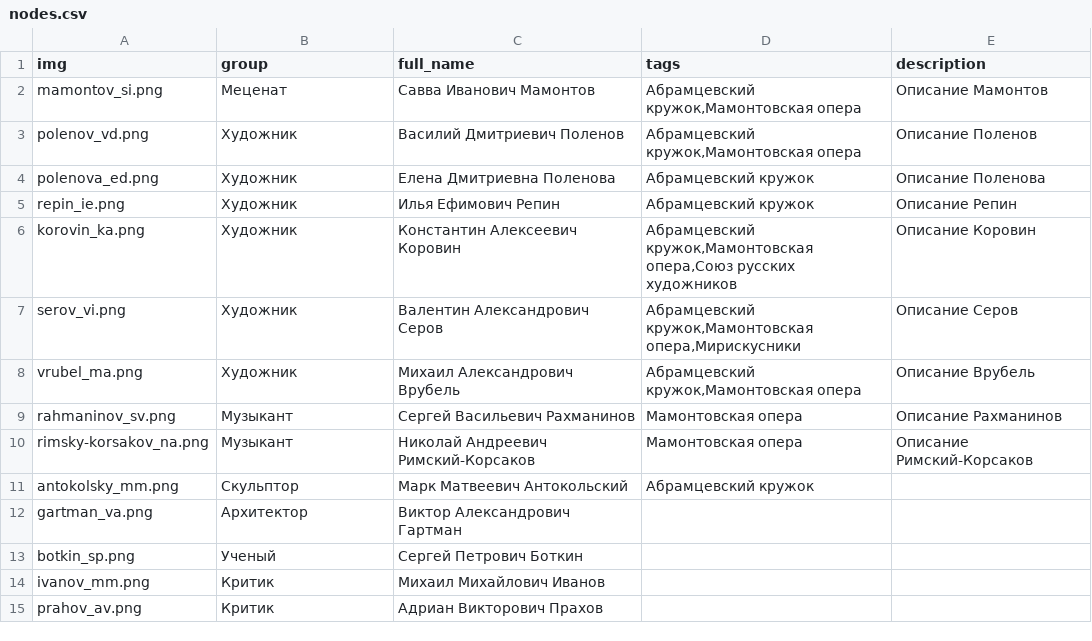
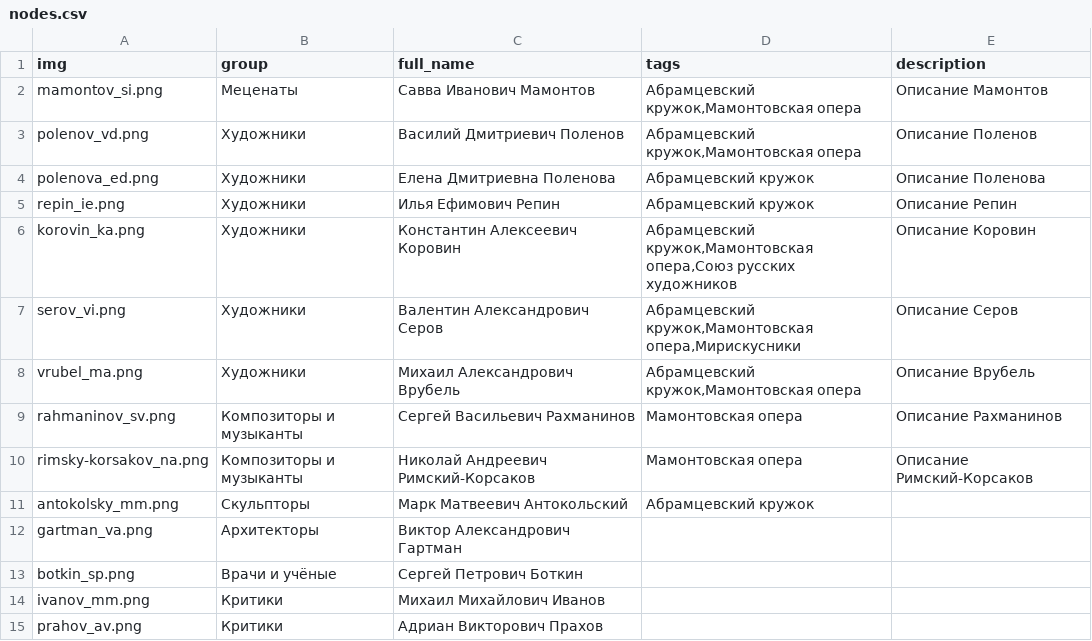
Before and after one commit to kyarygin/xix.github.io, a CSV file: graph_data/nodes.csv, drawn as a sheet.

```diff
--- a/graph_data/nodes.csv
+++ b/graph_data/nodes.csv
@@ -1,15 +1,15 @@
 img;group;full_name;tags;description
-mamontov_si.png;Меценат;Савва Иванович Мамонтов;Абрамцевский кружок,Мамонтовская опера;"Описание Мамонтов"
-polenov_vd.png;Художник;Василий Дмитриевич Поленов;Абрамцевский кружок,Мамонтовская опера;"Описание Поленов"
-polenova_ed.png;Художник;Елена Дмитриевна Поленова;Абрамцевский кружок;"Описание Поленова"
-repin_ie.png;Художник;Илья Ефимович Репин;Абрамцевский кружок;"Описание Репин"
-korovin_ka.png;Художник;Константин Алексеевич Коровин;Абрамцевский кружок,Мамонтовская опера,Союз русских художников;"Описание Коровин"
-serov_vi.png;Художник;Валентин Александрович Серов;Абрамцевский кружок,Мамонтовская опера,Мирискусники;"Описание Серов"
-vrubel_ma.png;Художник;Михаил Александрович Врубель;Абрамцевский кружок,Мамонтовская опера;"Описание Врубель"
-rahmaninov_sv.png;Музыкант;Сергей Васильевич Рахманинов;Мамонтовская опера;"Описание Рахманинов"
-rimsky-korsakov_na.png;Музыкант;Николай Андреевич Римский-Корсаков;Мамонтовская опера;"Описание Римский-Корсаков"
-antokolsky_mm.png;Скульптор;Марк Матвеевич Антокольский;Абрамцевский кружок;""
-gartman_va.png;Архитектор;Виктор Александрович Гартман;;""
-botkin_sp.png;Ученый;Сергей Петрович Боткин;;""
-ivanov_mm.png;Критик;Михаил Михайлович Иванов;;""
-prahov_av.png;Критик;Адриан Викторович Прахов;;""
+mamontov_si.png;Меценаты;Савва Иванович Мамонтов;Абрамцевский кружок,Мамонтовская опера;"Описание Мамонтов"
+polenov_vd.png;Художники;Василий Дмитриевич Поленов;Абрамцевский кружок,Мамонтовская опера;"Описание Поленов"
+polenova_ed.png;Художники;Елена Дмитриевна Поленова;Абрамцевский кружок;"Описание Поленова"
+repin_ie.png;Художники;Илья Ефимович Репин;Абрамцевский кружок;"Описание Репин"
+korovin_ka.png;Художники;Константин Алексеевич Коровин;Абрамцевский кружок,Мамонтовская опера,Союз русских художников;"Описание Коровин"
+serov_vi.png;Художники;Валентин Александрович Серов;Абрамцевский кружок,Мамонтовская опера,Мирискусники;"Описание Серов"
+vrubel_ma.png;Художники;Михаил Александрович Врубель;Абрамцевский кружок,Мамонтовская опера;"Описание Врубель"
+rahmaninov_sv.png;Композиторы и музыканты;Сергей Васильевич Рахманинов;Мамонтовская опера;"Описание Рахманинов"
+rimsky-korsakov_na.png;Композиторы и музыканты;Николай Андреевич Римский-Корсаков;Мамонтовская опера;"Описание Римский-Корсаков"
+antokolsky_mm.png;Скульпторы;Марк Матвеевич Антокольский;Абрамцевский кружок;""
+gartman_va.png;Архитекторы;Виктор Александрович Гартман;;""
+botkin_sp.png;Врачи и учёные;Сергей Петрович Боткин;;""
+ivanov_mm.png;Критики;Михаил Михайлович Иванов;;""
+prahov_av.png;Критики;Адриан Викторович Прахов;;""
```
Also changed, not shown: 1 other file.
